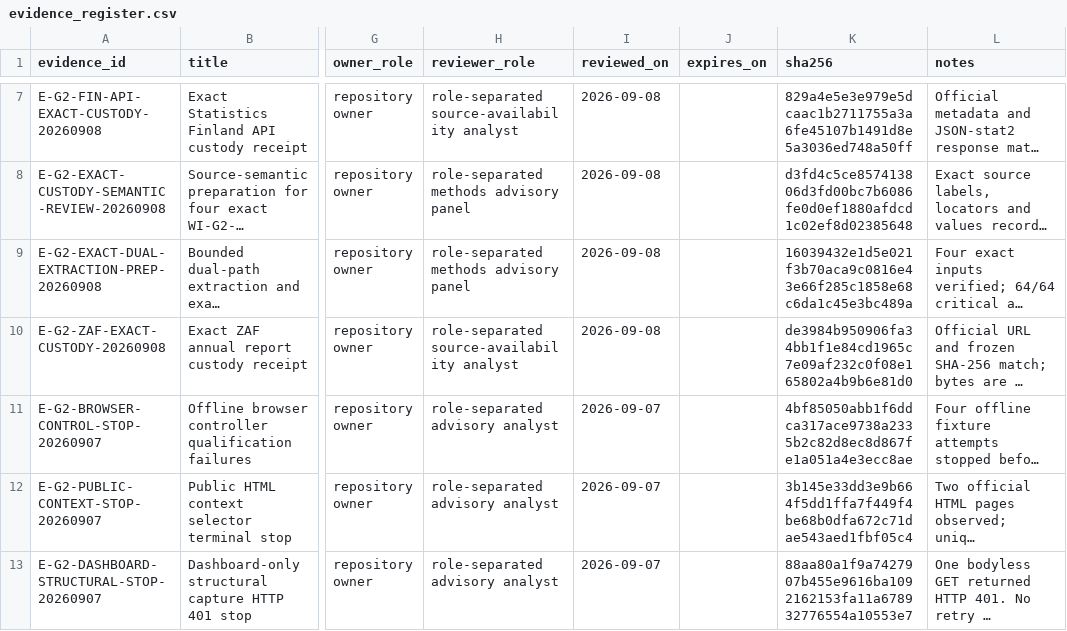
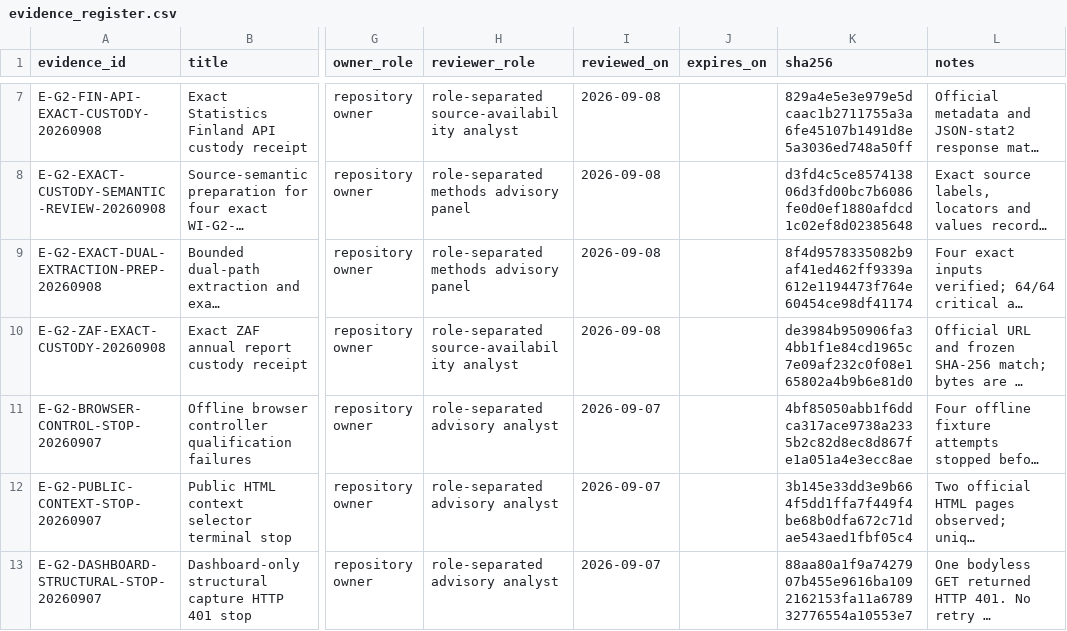
Before and after one commit to edithatogo/global-family-justice-data, a CSV file: programme/evidence_register.csv, drawn as a sheet; only a part is shown, gaps mark what is left out; long unchanged cells end in …; the diff names each change by its address in the sheet, - before the commit and + after, or states it on an @@ line.

Commit message:
chore: bind preparation record to reviewed runner

```diff
--- a/programme/evidence_register.csv
+++ b/programme/evidence_register.csv
-K9 (sha256): 16039432e1d5e021f3b70aca9c0816e43e66f285c1858e68c6da1c45e3bc489a
+K9 (sha256): 8f4d9578335082b9af41ed462ff9339a612e1194473f764e60454ce98df41174
```
Also changed, not shown: 2 other files.
